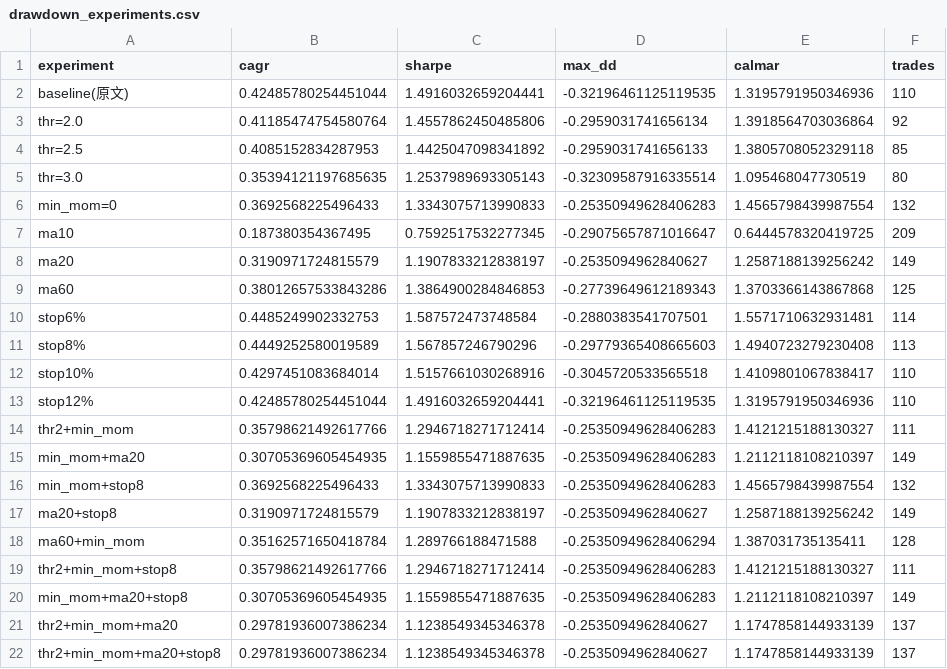
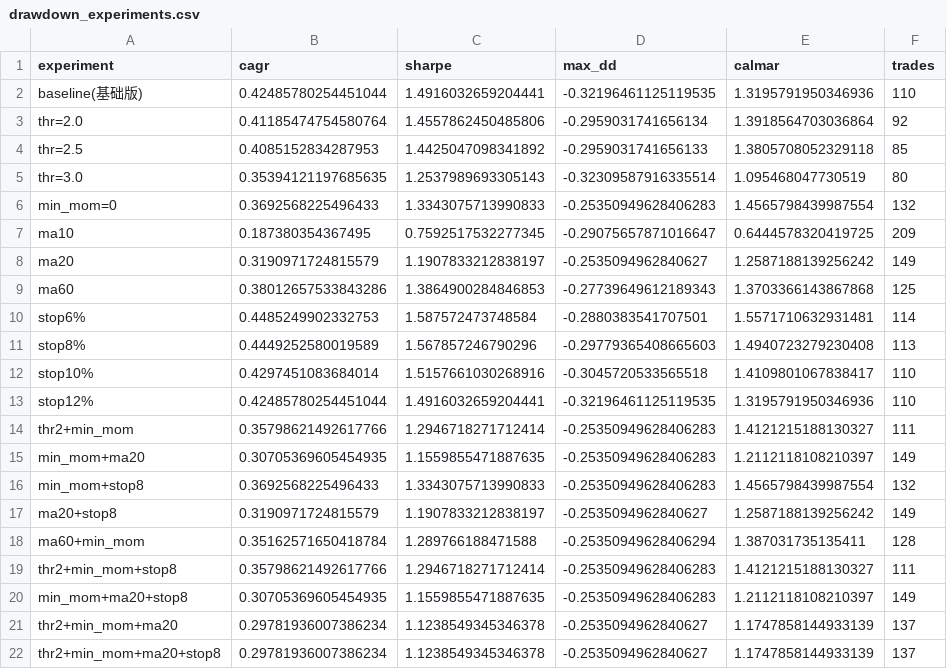
Before and after one commit to PineChang/etf-momentum-rotation, a CSV file: output/drawdown_experiments.csv, drawn as a sheet; only a part is shown; the diff names each change by its address in the sheet, - before the commit and + after, or states it on an @@ line.

```diff
--- a/output/drawdown_experiments.csv
+++ b/output/drawdown_experiments.csv
-A2 (experiment): baseline(原文)
+A2 (experiment): baseline(基础版)
```
Also changed, not shown: output/versions_compare.csv, 43 other files.
